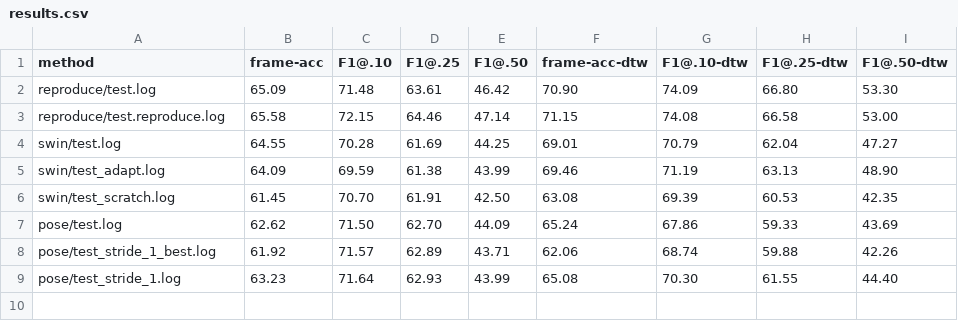
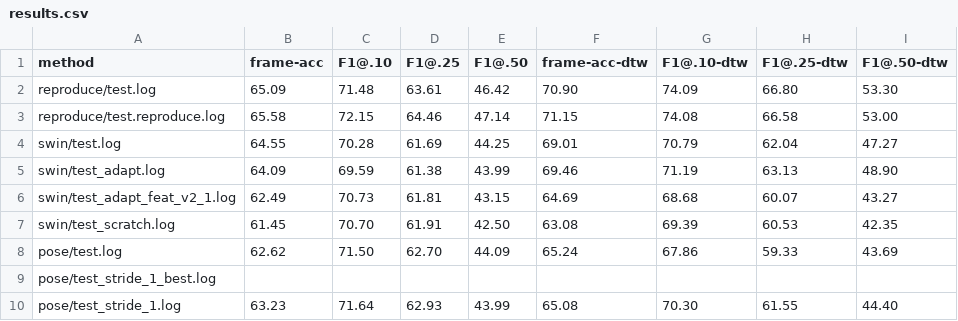
Before and after one commit to J22Melody/subtitle_align, a CSV file: scripts/results.csv, drawn as a sheet.

Commit message:
test generated swin features

```diff
--- a/scripts/results.csv
+++ b/scripts/results.csv
@@ -5,5 +5,6 @@ swin/test.log,64.55,70.28,61.69,44.25,69.01,70.79,62.04,47.27
 swin/test_adapt.log,64.09,69.59,61.38,43.99,69.46,71.19,63.13,48.90
+swin/test_adapt_feat_v2_1.log,62.49,70.73,61.81,43.15,64.69,68.68,60.07,43.27
 swin/test_scratch.log,61.45,70.70,61.91,42.50,63.08,69.39,60.53,42.35
 pose/test.log,62.62,71.50,62.70,44.09,65.24,67.86,59.33,43.69
-pose/test_stride_1_best.log,61.92,71.57,62.89,43.71,62.06,68.74,59.88,42.26
+pose/test_stride_1_best.log,,,,,,,,
 pose/test_stride_1.log,63.23,71.64,62.93,43.99,65.08,70.30,61.55,44.40
```
Also changed, not shown: 7 other files.
